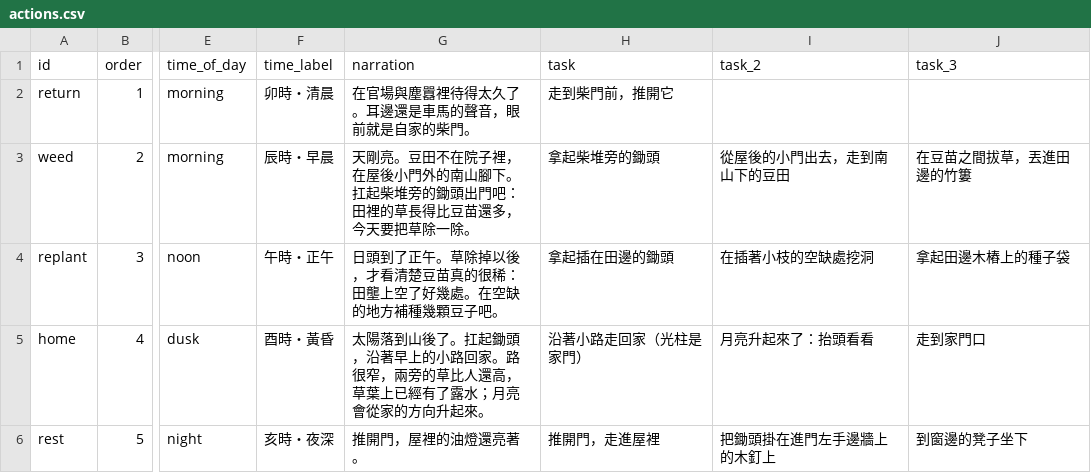
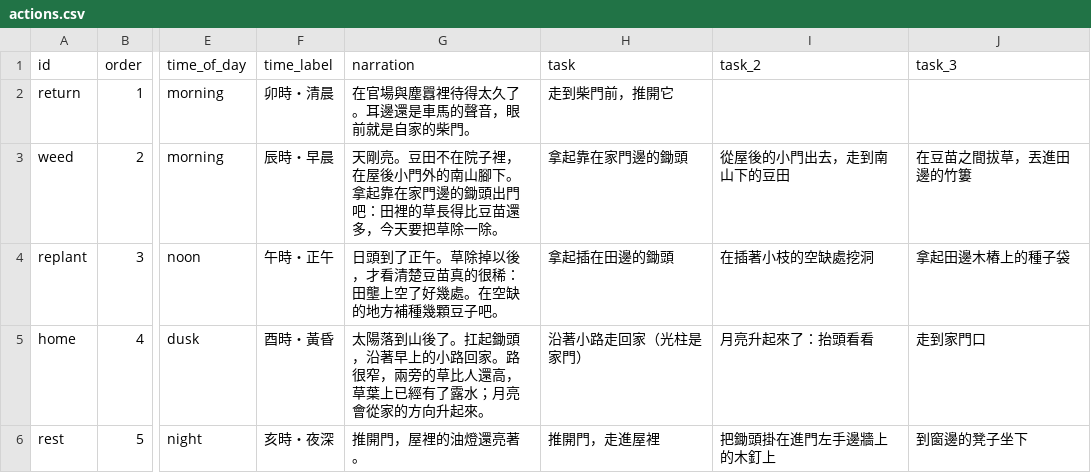
Before and after one commit to Geoffreyswonderland/virtual-garden, a CSV file: data/actions.csv, drawn as a sheet; only a part is shown, gaps mark what is left out; the diff names each change by its address in the sheet, - before the commit and + after, or states it on an @@ line.

```diff
--- a/data/actions.csv
+++ b/data/actions.csv
-G3 (narration): …山腳下。扛起柴堆旁的鋤頭出…
+G3 (narration): …山腳下。拿起靠在家門邊的鋤頭出…
-H3 (task): 拿起柴堆旁的鋤頭
+H3 (task): 拿起靠在家門邊的鋤頭
```
Also changed, not shown: 10 other files.
